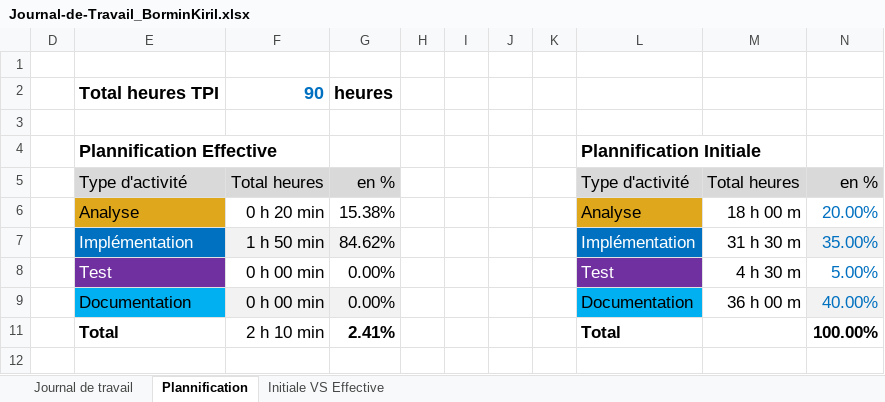
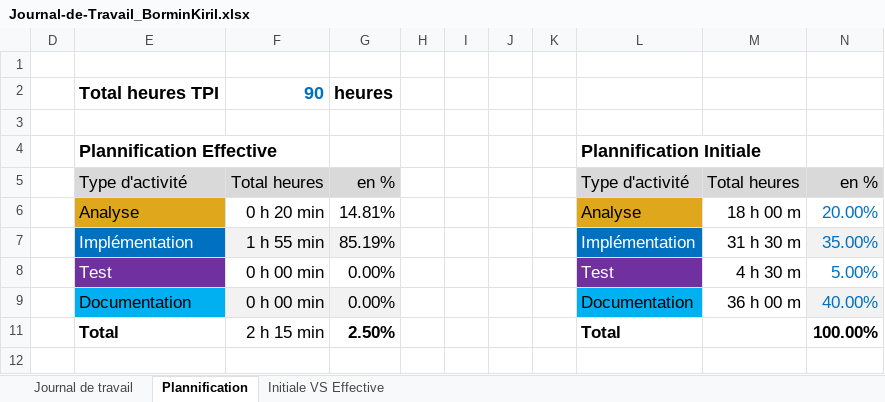
Before and after one commit to kiril-bormin/ReadME-MAUI, an Excel workbook: Journal-de-Travail_BorminKiril.xlsx, sheet Plannification, drawn as a sheet; values as stored, in another font and other column widths than the file's, no borders; charts and pictures not drawn; the diff names each change by its address in the sheet, - before the commit and + after, or states it on an @@ line.

```diff
--- a/Journal-de-Travail_BorminKiril.xlsx (sheet Plannification)
+++ b/Journal-de-Travail_BorminKiril.xlsx (sheet Plannification)
-G6: 15.38%
+G6: 14.81%
-F7: 1 h 50 min
+F7: 1 h 55 min
-G7: 84.62%
+G7: 85.19%
-F11: 2 h 10 min
+F11: 2 h 15 min
-G11: 2.41%
+G11: 2.50%
```
Also changed, not shown: sheet Journal de travail, hidden cells, charts or pictures.
